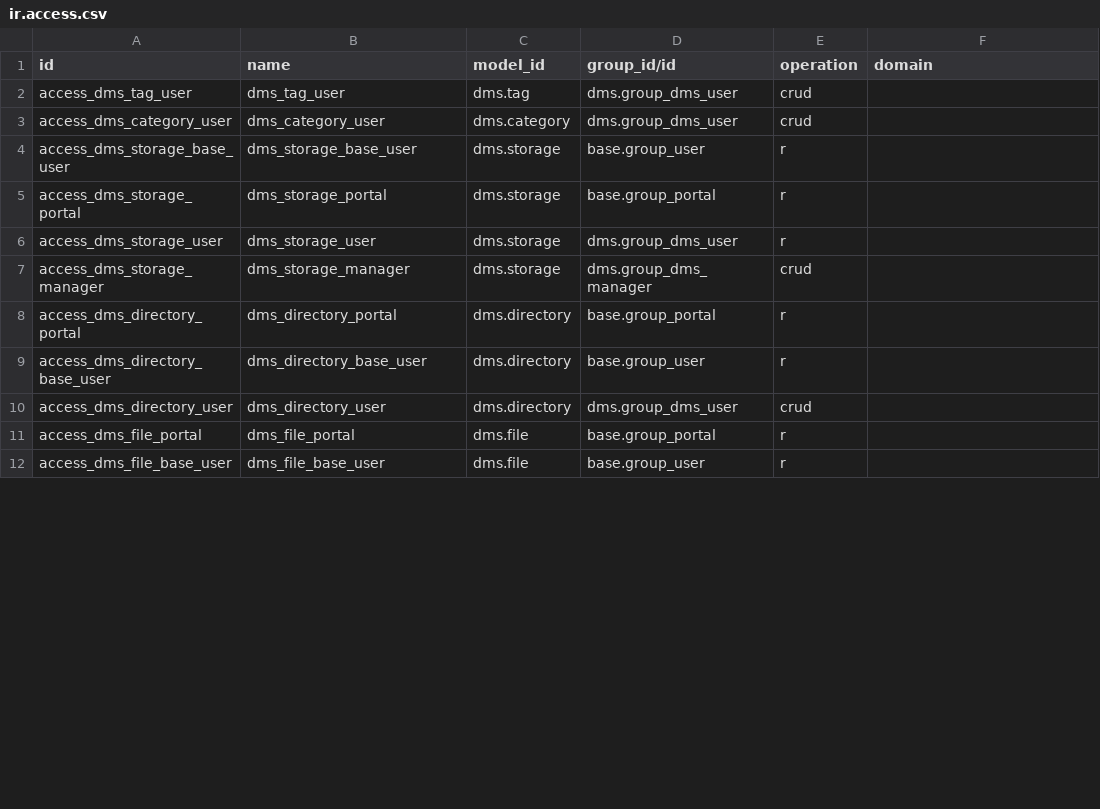
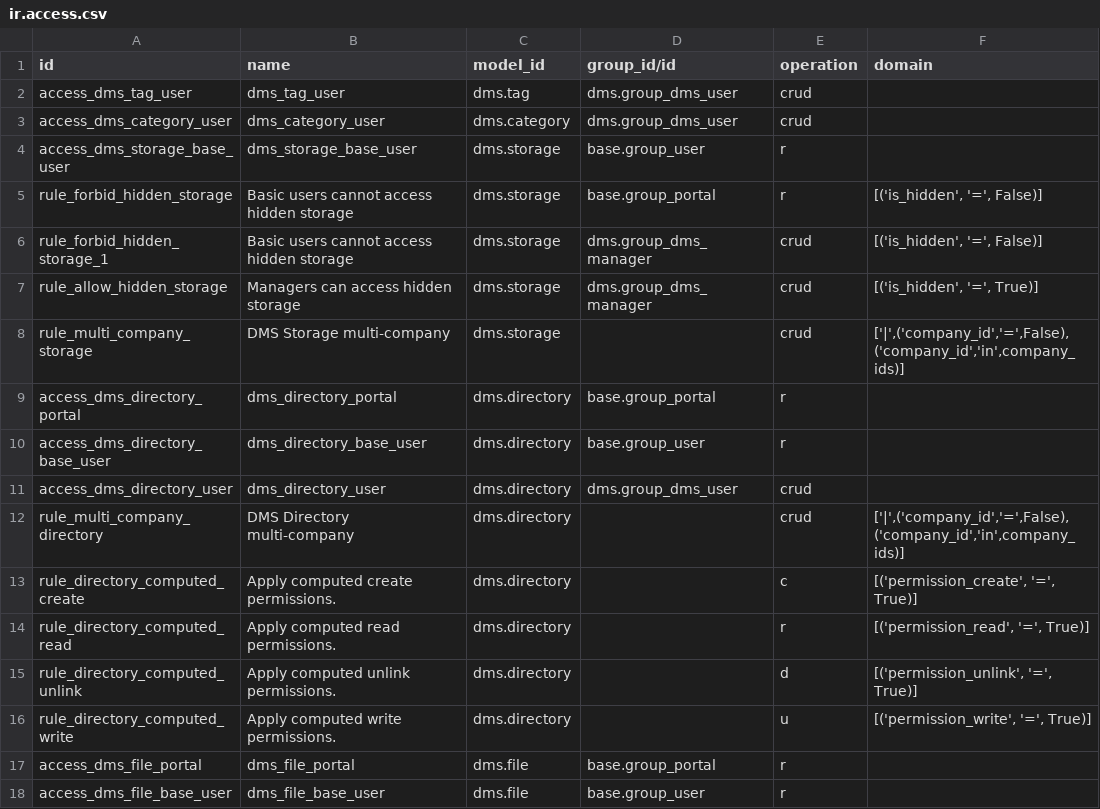
Before and after one commit to aboodmh2012-glitch/odoo-modules, a CSV file: masar_addons/dms/security/ir.access.csv, drawn as a sheet; only a part is shown; the diff covers the shown part only.

```diff
--- a/masar_addons/dms/security/ir.access.csv
+++ b/masar_addons/dms/security/ir.access.csv
@@ -4,5 +4,6 @@ access_dms_category_user,dms_category_user,dms.category,dms.group_dms_user,crud,
 access_dms_storage_base_user,dms_storage_base_user,dms.storage,base.group_user,r,
-access_dms_storage_portal,dms_storage_portal,dms.storage,base.group_portal,r,
-access_dms_storage_user,dms_storage_user,dms.storage,dms.group_dms_user,r,
-access_dms_storage_manager,dms_storage_manager,dms.storage,dms.group_dms_manager,crud,
+rule_forbid_hidden_storage,Basic users cannot access hidden storage,dms.storage,base.group_portal,r,"[('is_hidden', '=', False)]"
+rule_forbid_hidden_storage_1,Basic users cannot access hidden storage,dms.storage,dms.group_dms_manager,crud,"[('is_hidden', '=', False)]"
+rule_allow_hidden_storage,Managers can access hidden storage,dms.storage,dms.group_dms_manager,crud,"[('is_hidden', '=', True)]"
+rule_multi_company_storage,DMS Storage multi-company,dms.storage,,crud,"['|',('company_id','=',False),('company_id','in',company_ids)]"
 access_dms_directory_portal,dms_directory_portal,dms.directory,base.group_portal,r,
@@ -10,2 +11,7 @@ access_dms_directory_base_user,dms_directory_base_user,dms.directory,base.group_
 access_dms_directory_user,dms_directory_user,dms.directory,dms.group_dms_user,crud,
+rule_multi_company_directory,DMS Directory multi-company,dms.directory,,crud,"['|',('company_id','=',False),('company_id','in',company_ids)]"
+rule_directory_computed_create,Apply computed create permissions.,dms.directory,,c,"[('permission_create', '=', True)]"
+rule_directory_computed_read,Apply computed read permissions.,dms.directory,,r,"[('permission_read', '=', True)]"
+rule_directory_computed_unlink,Apply computed unlink permissions.,dms.directory,,d,"[('permission_unlink', '=', True)]"
+rule_directory_computed_write,Apply computed write permissions.,dms.directory,,u,"[('permission_write', '=', True)]"
 access_dms_file_portal,dms_file_portal,dms.file,base.group_portal,r,
```
Also changed, not shown: 7 added rows, 15 removed rows, 1 moved row and 1 edited cell elsewhere in this file, masar_addons/fieldservice_availability/security/ir.access.csv, masar_addons/fieldservice_portal/security/ir.access.csv, 21 other files.
